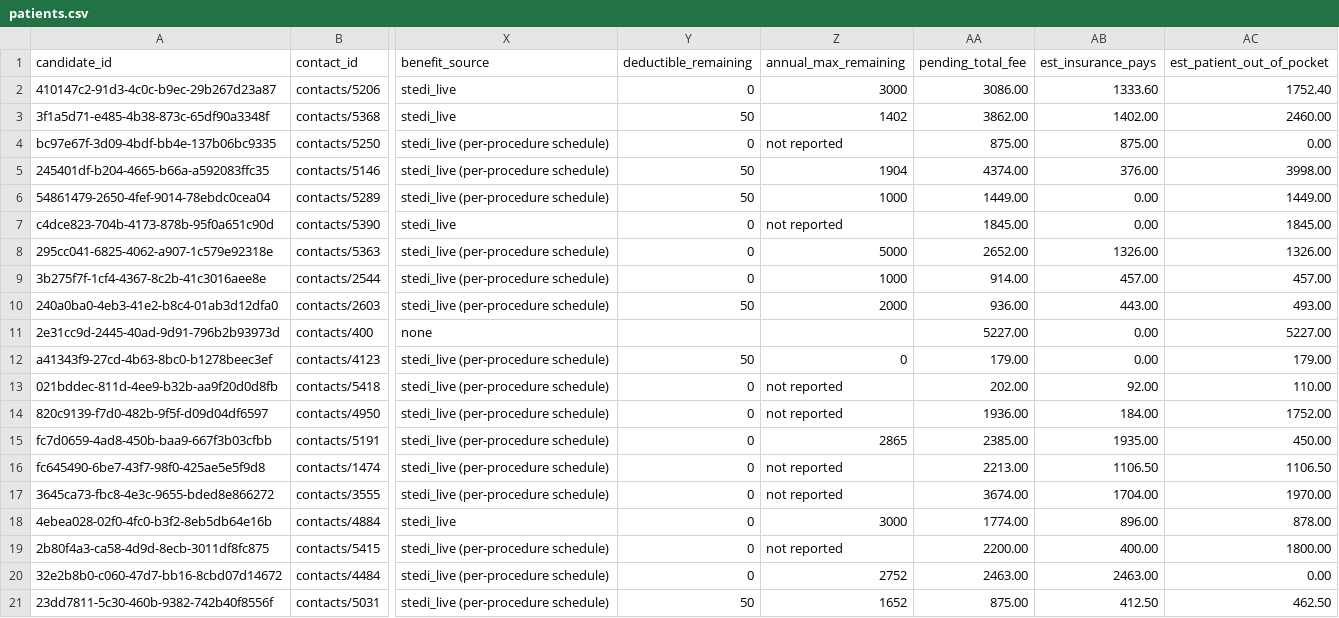
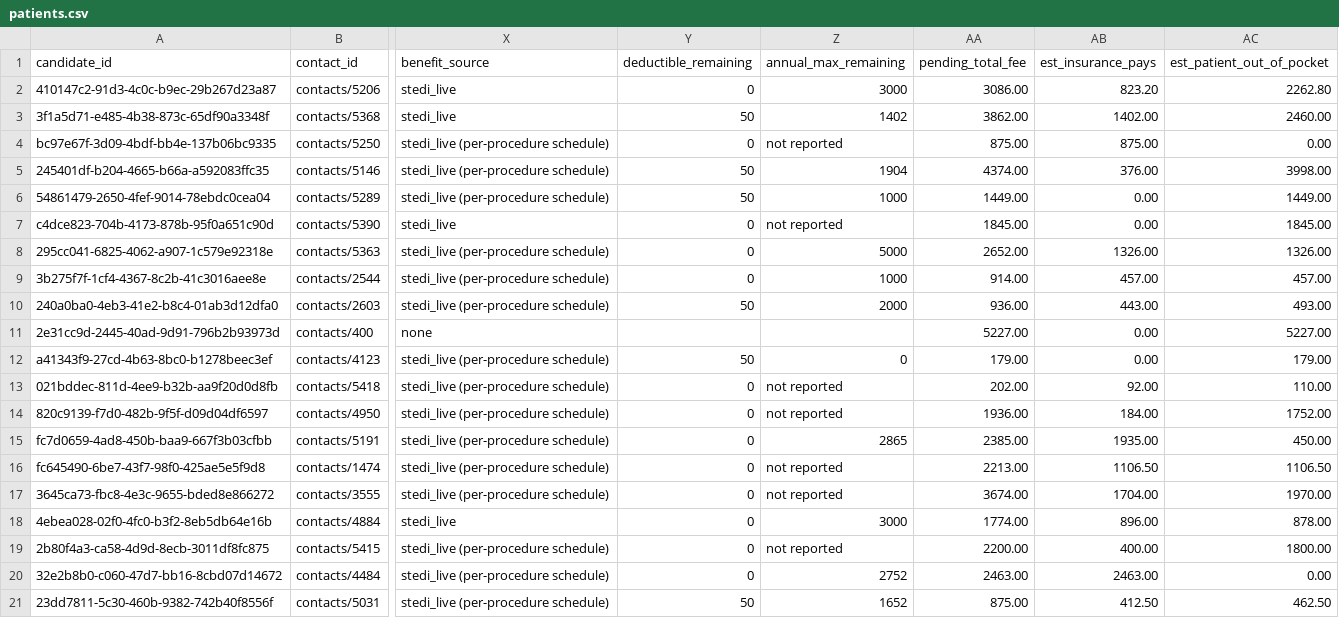
Before and after one commit to nithin261829/nithin-work-trial, a CSV file: 01_patients/patients.csv, drawn as a sheet; only a part is shown, gaps mark what is left out; the diff names each change by its address in the sheet, - before the commit and + after, or states it on an @@ line.

```diff
--- a/01_patients/patients.csv
+++ b/01_patients/patients.csv
-AB2 (est_insurance_pays): 1333.60
+AB2 (est_insurance_pays): 823.20
-AC2 (est_patient_out_of_pocket): 1752.40
+AC2 (est_patient_out_of_pocket): 2262.80
```
Also changed, not shown: final_patient_coverage_report.csv, final_procedure_detail.csv, 3 other files.
